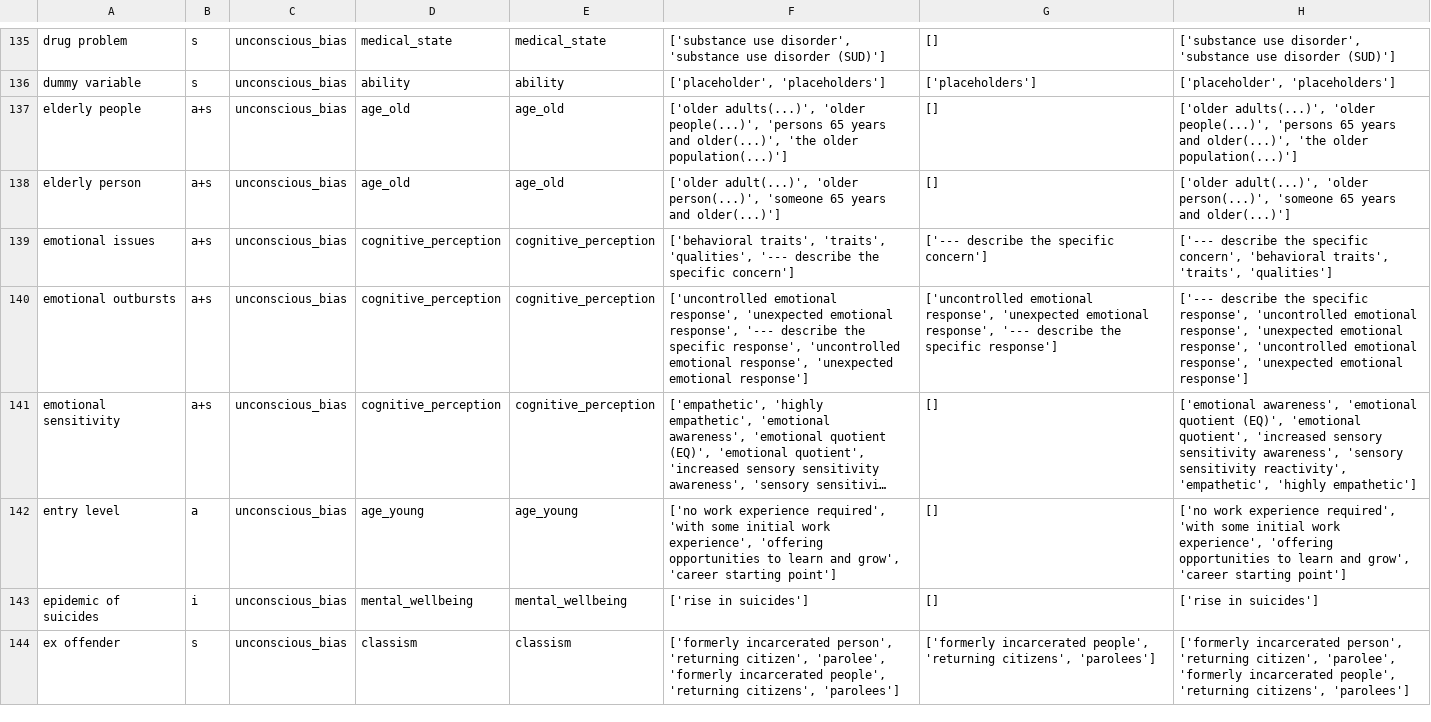
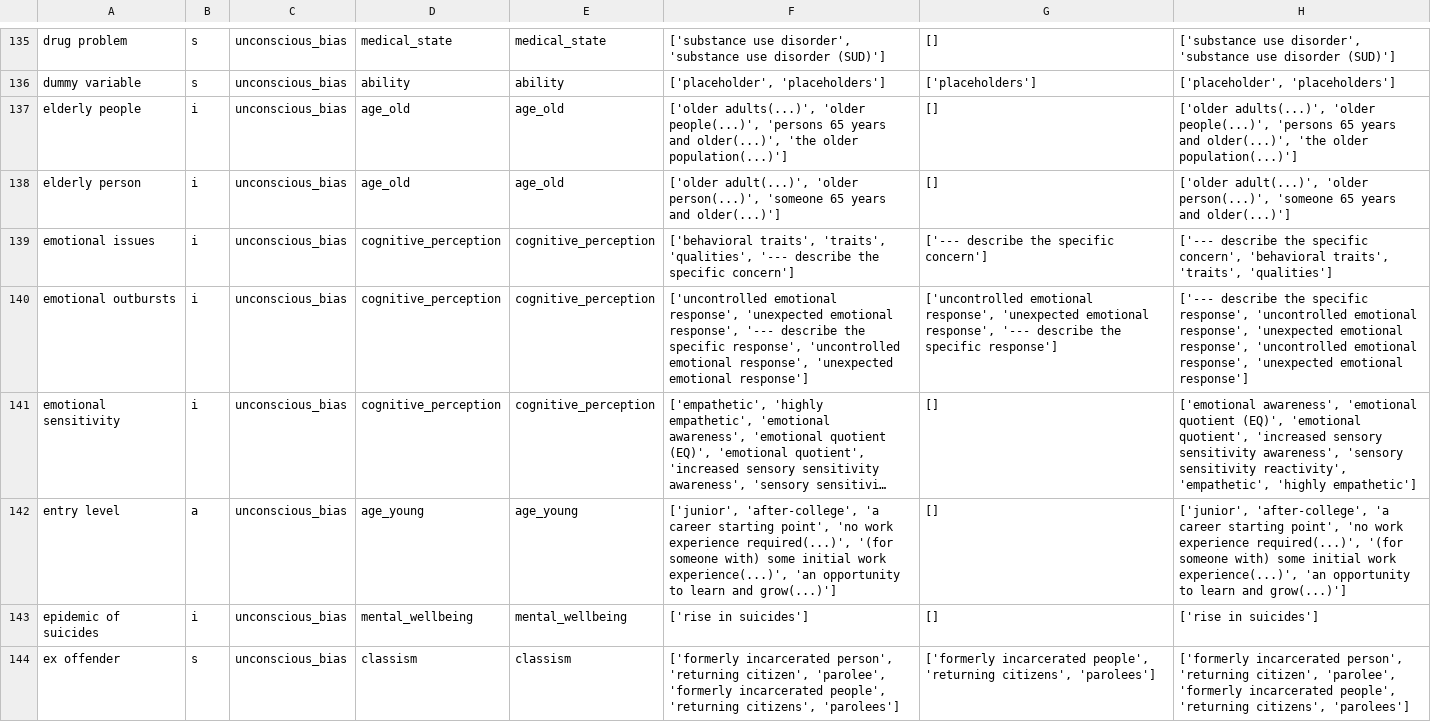
Before and after one commit to witty-works/nlp_api, a CSV file: training_data/en-US/ub_sentences.csv, drawn as a sheet; only a part is shown, gaps mark what is left out; long unchanged cells end in …; the diff covers the shown part only; the diff names each change by its address in the sheet, - before the commit and + after, or states it on an @@ line.

```diff
--- a/training_data/en-US/ub_sentences.csv
+++ b/training_data/en-US/ub_sentences.csv
-B137:B141: a+s
+B137:B141: i
-F142: ['no work experience required', 'with some initial work experience', 'offering opportunities to learn and grow', 'career starting point']
+F142: ['junior', 'after-college', 'a career starting point', 'no work experience required(...)', '(for someone with) some initial work experience(...)', 'an opportunity to learn and grow(...)']
-H142: ['no work experience required', 'with some initial work experience', 'offering opportunities to learn and grow', 'career starting point']
+H142: ['junior', 'after-college', 'a career starting point', 'no work experience required(...)', '(for someone with) some initial work experience(...)', 'an opportunity to learn and grow(...)']
```
Also changed, not shown: 1 added row, 1 removed row and 87 edited cells elsewhere in this file, training_data/en-US/gendered_sentences.csv, training_data/en-US/homonyms_words.csv, 6 other files.
